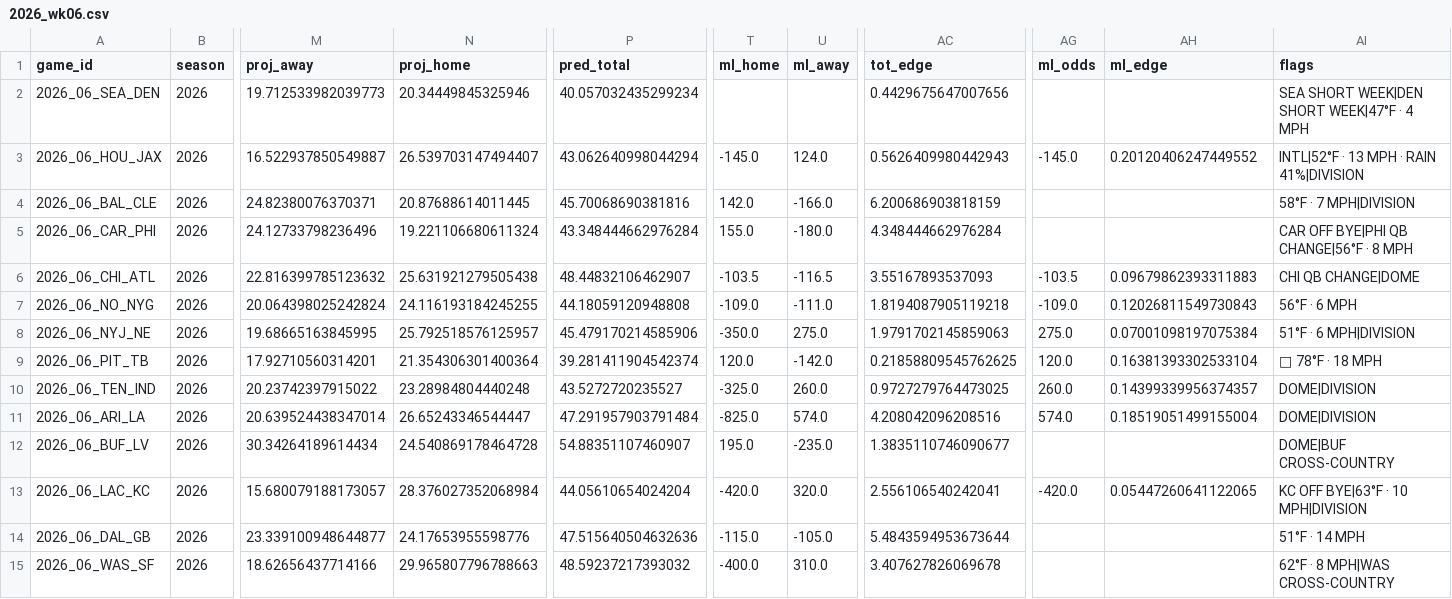
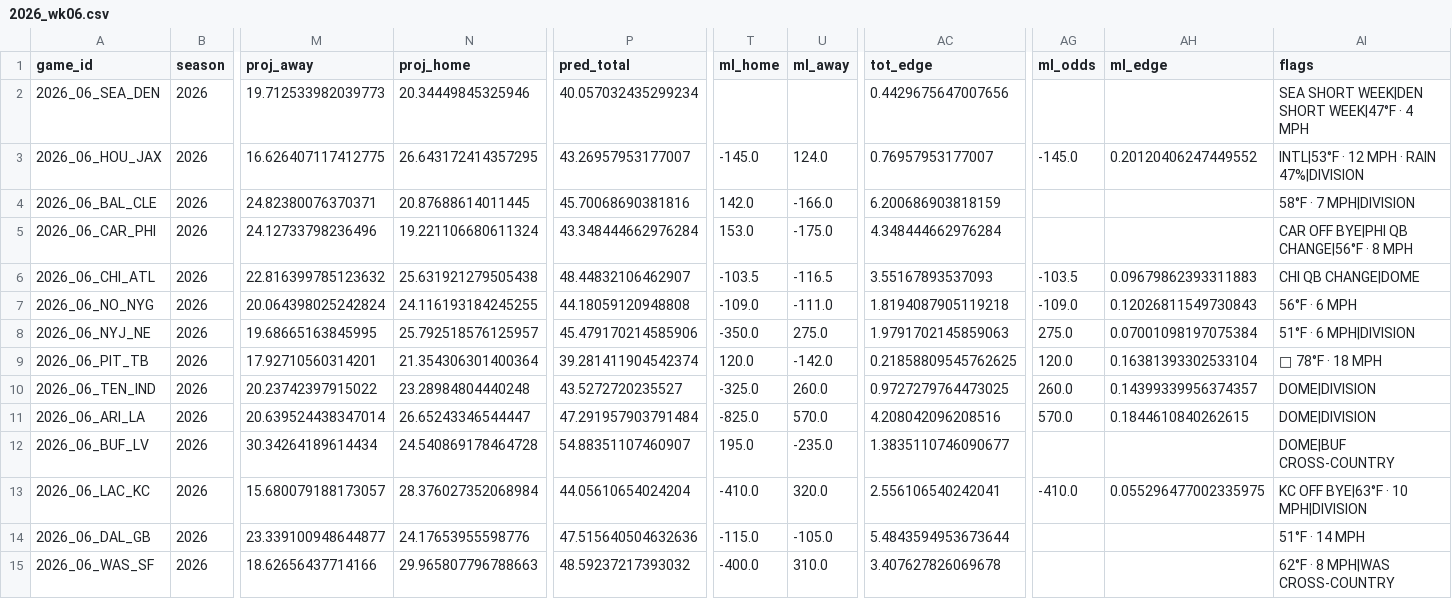
Before and after one commit to AndyCor1097/algohub-nfl, a CSV file: picks/2026_wk06.csv, drawn as a sheet; only a part is shown, gaps mark what is left out; the diff names each change by its address in the sheet, - before the commit and + after, or states it on an @@ line.

```diff
--- a/picks/2026_wk06.csv
+++ b/picks/2026_wk06.csv
-M3 (proj_away): 16.522937850549887
+M3 (proj_away): 16.626407117412775
-N3 (proj_home): 26.539703147494407
+N3 (proj_home): 26.643172414357295
-P3 (pred_total): 43.062640998044294
+P3 (pred_total): 43.26957953177007
-AC3 (tot_edge): 0.5626409980442943
+AC3 (tot_edge): 0.76957953177007
-AI3 (flags): INTL|52°F · 13 MPH · RAIN 41%|DIVISION
+AI3 (flags): INTL|53°F · 12 MPH · RAIN 47%|DIVISION
-T5 (ml_home): 155.0
+T5 (ml_home): 153.0
-U5 (ml_away): -180.0
+U5 (ml_away): -175.0
-U11 (ml_away): 574.0
+U11 (ml_away): 570.0
-AG11 (ml_odds): 574.0
+AG11 (ml_odds): 570.0
-AH11 (ml_edge): 0.18519051499155004
+AH11 (ml_edge): 0.1844610840262615
-T13 (ml_home): -420.0
+T13 (ml_home): -410.0
-AG13 (ml_odds): -420.0
+AG13 (ml_odds): -410.0
-AH13 (ml_edge): 0.05447260641122065
+AH13 (ml_edge): 0.055296477002335975
```
Also changed, not shown: picks/props_2026_wk06.csv, 6 other files.
